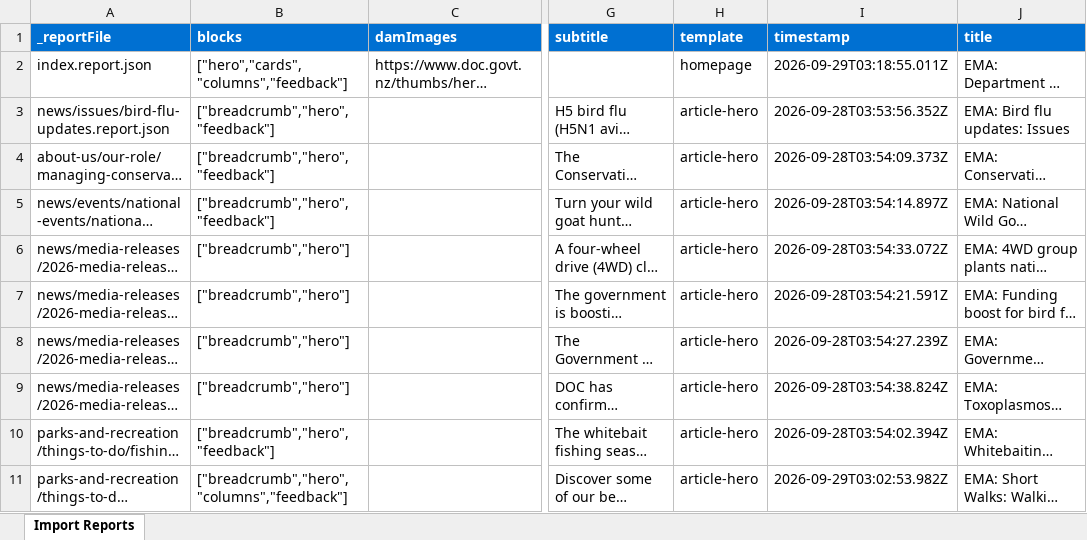
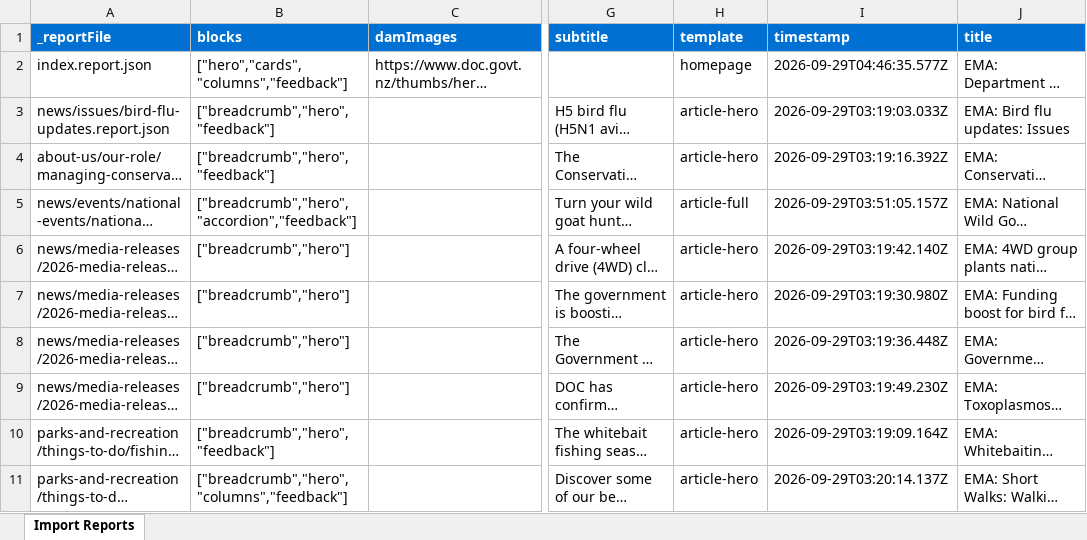
Before and after one commit to wfranksadobe/nzdoc, an Excel workbook: tools/importer/reports/import-homepage.report.xlsx, sheet Import Reports, drawn as a sheet; only a part is shown, gaps mark what is left out; long unchanged cells end in …; values as stored, in another font and other column widths than the file's, no borders; the diff names each change by its address in the sheet, - before the commit and + after, or states it on an @@ line.

```diff
--- a/tools/importer/reports/import-homepage.report.xlsx (sheet Import Reports)
+++ b/tools/importer/reports/import-homepage.report.xlsx (sheet Import Reports)
-I2 (timestamp): 2026-09-29T03:18:55.011Z
+I2 (timestamp): 2026-09-29T04:46:35.577Z
-I3 (timestamp): 2026-09-28T03:53:56.352Z
+I3 (timestamp): 2026-09-29T03:19:03.033Z
-I4 (timestamp): 2026-09-28T03:54:09.373Z
+I4 (timestamp): 2026-09-29T03:19:16.392Z
-B5 (blocks): ["breadcrumb","hero","feedback"]
+B5 (blocks): ["breadcrumb","hero","accordion","feedback"]
-H5 (template): article-hero
+H5 (template): article-full
-I5 (timestamp): 2026-09-28T03:54:14.897Z
+I5 (timestamp): 2026-09-29T03:51:05.157Z
-I6 (timestamp): 2026-09-28T03:54:33.072Z
+I6 (timestamp): 2026-09-29T03:19:42.140Z
-I7 (timestamp): 2026-09-28T03:54:21.591Z
+I7 (timestamp): 2026-09-29T03:19:30.980Z
-I8 (timestamp): 2026-09-28T03:54:27.239Z
+I8 (timestamp): 2026-09-29T03:19:36.448Z
-I9 (timestamp): 2026-09-28T03:54:38.824Z
+I9 (timestamp): 2026-09-29T03:19:49.230Z
-I10 (timestamp): 2026-09-28T03:54:02.394Z
+I10 (timestamp): 2026-09-29T03:19:09.164Z
-I11 (timestamp): 2026-09-29T03:02:53.982Z
+I11 (timestamp): 2026-09-29T03:20:14.137Z
```
Also changed, not shown: tools/importer/reports/import-article-full.report.xlsx, tools/importer/reports/import-article-hero.report.xlsx, 21 other files.
